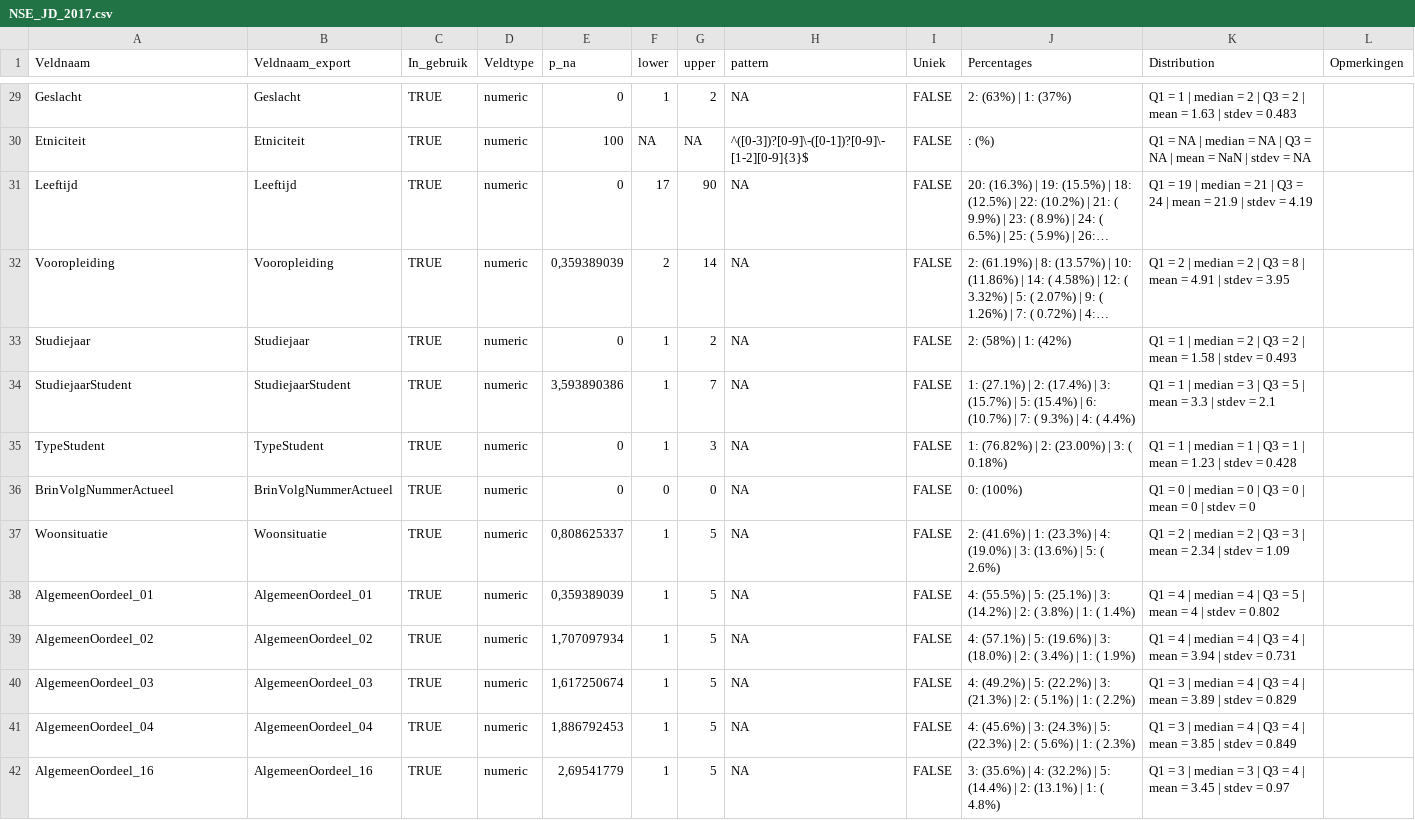
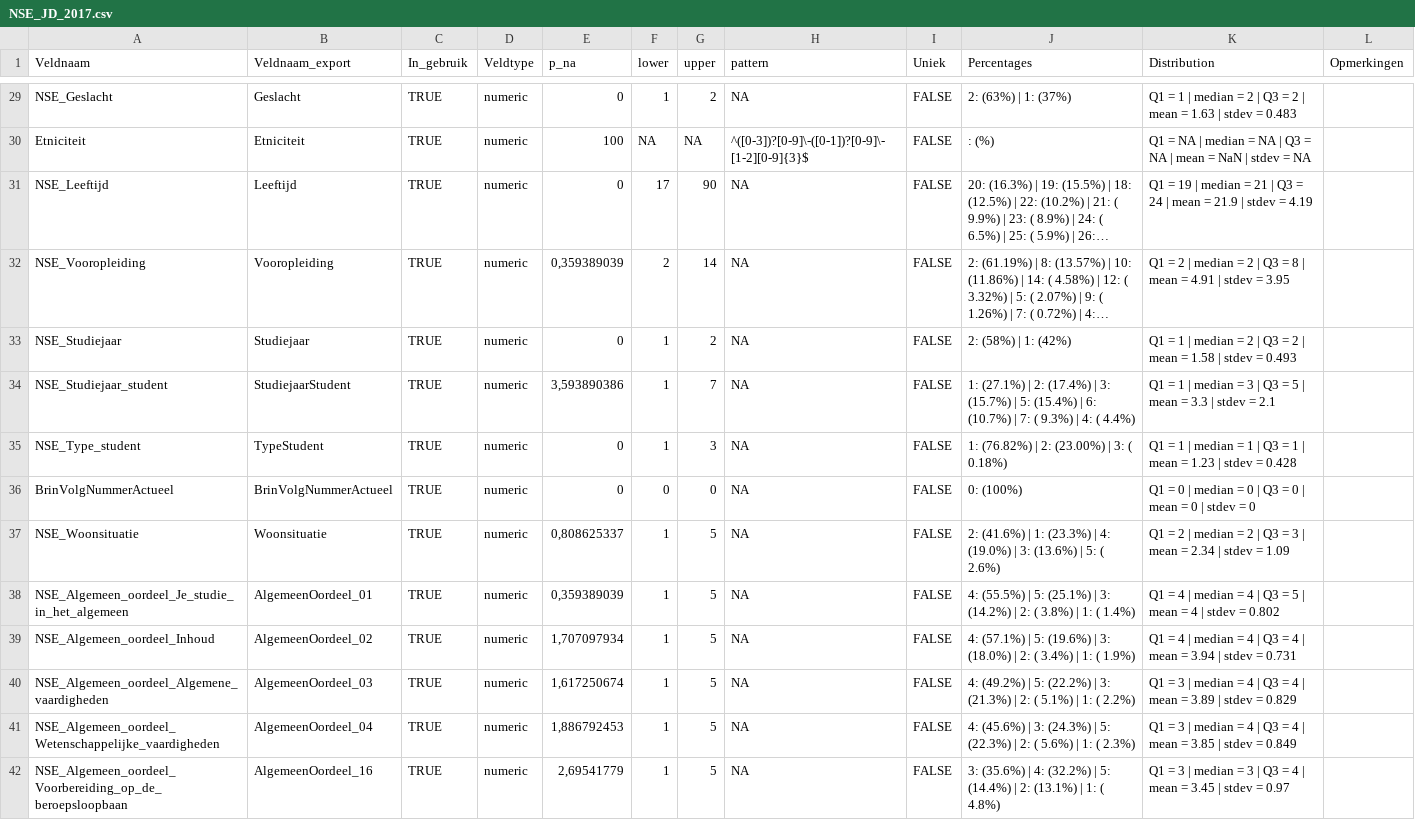
Before and after one commit to vusaverse/data_asset_catalog, a CSV file: nse/NSE_JD_2017.csv, drawn as a sheet; only a part is shown, gaps mark what is left out; long unchanged cells end in …; the diff covers the shown part only; the diff names each change by its address in the sheet, - before the commit and + after, or states it on an @@ line.

```diff
--- a/nse/NSE_JD_2017.csv
+++ b/nse/NSE_JD_2017.csv
-A29 (Veldnaam): Geslacht
+A29 (Veldnaam): NSE_Geslacht
-A31 (Veldnaam): Leeftijd
+A31 (Veldnaam): NSE_Leeftijd
-A32 (Veldnaam): Vooropleiding
+A32 (Veldnaam): NSE_Vooropleiding
-A33 (Veldnaam): Studiejaar
+A33 (Veldnaam): NSE_Studiejaar
-A34 (Veldnaam): StudiejaarStudent
+A34 (Veldnaam): NSE_Studiejaar_student
-A35 (Veldnaam): TypeStudent
+A35 (Veldnaam): NSE_Type_student
-A37 (Veldnaam): Woonsituatie
+A37 (Veldnaam): NSE_Woonsituatie
-A38 (Veldnaam): AlgemeenOordeel_01
+A38 (Veldnaam): NSE_Algemeen_oordeel_Je_studie_in_het_algemeen
-A39 (Veldnaam): AlgemeenOordeel_02
+A39 (Veldnaam): NSE_Algemeen_oordeel_Inhoud
-A40 (Veldnaam): AlgemeenOordeel_03
+A40 (Veldnaam): NSE_Algemeen_oordeel_Algemene_vaardigheden
-A41 (Veldnaam): AlgemeenOordeel_04
+A41 (Veldnaam): NSE_Algemeen_oordeel_Wetenschappelijke_vaardigheden
-A42 (Veldnaam): AlgemeenOordeel_16
+A42 (Veldnaam): NSE_Algemeen_oordeel_Voorbereiding_op_de_beroepsloopbaan
```
Also changed, not shown: 59 edited cells elsewhere in this file, nse/NSE_JD_2018.csv, nse/NSE_JD_2024.csv.
